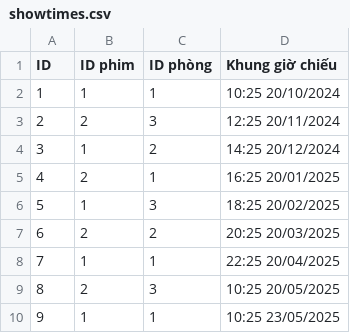
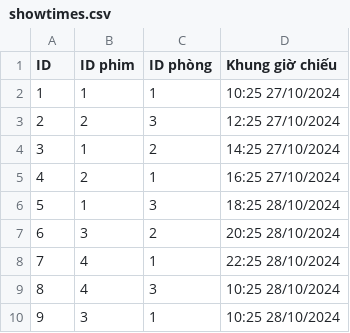
Before and after one commit to TaiLeNee/Cinema-Management, a CSV file: DATA/showtimes.csv, drawn as a sheet.

```diff
--- a/DATA/showtimes.csv
+++ b/DATA/showtimes.csv
@@ -1,10 +1,10 @@
 ID,ID phim, ID phòng, Khung giờ chiếu
-1,1,1,10:25 20/10/2024
-2,2,3,12:25 20/11/2024
-3,1,2,14:25 20/12/2024
-4,2,1,16:25 20/01/2025
-5,1,3,18:25 20/02/2025
-6,2,2,20:25 20/03/2025
-7,1,1,22:25 20/04/2025
-8,2,3,10:25 20/05/2025
-9,1,1,10:25 23/05/2025
+1,1,1,10:25 27/10/2024
+2,2,3,12:25 27/10/2024
+3,1,2,14:25 27/10/2024
+4,2,1,16:25 27/10/2024
+5,1,3,18:25 28/10/2024
+6,3,2,20:25 28/10/2024
+7,4,1,22:25 28/10/2024
+8,4,3,10:25 28/10/2024
+9,3,1,10:25 28/10/2024
```
Also changed, not shown: 9 other files.
